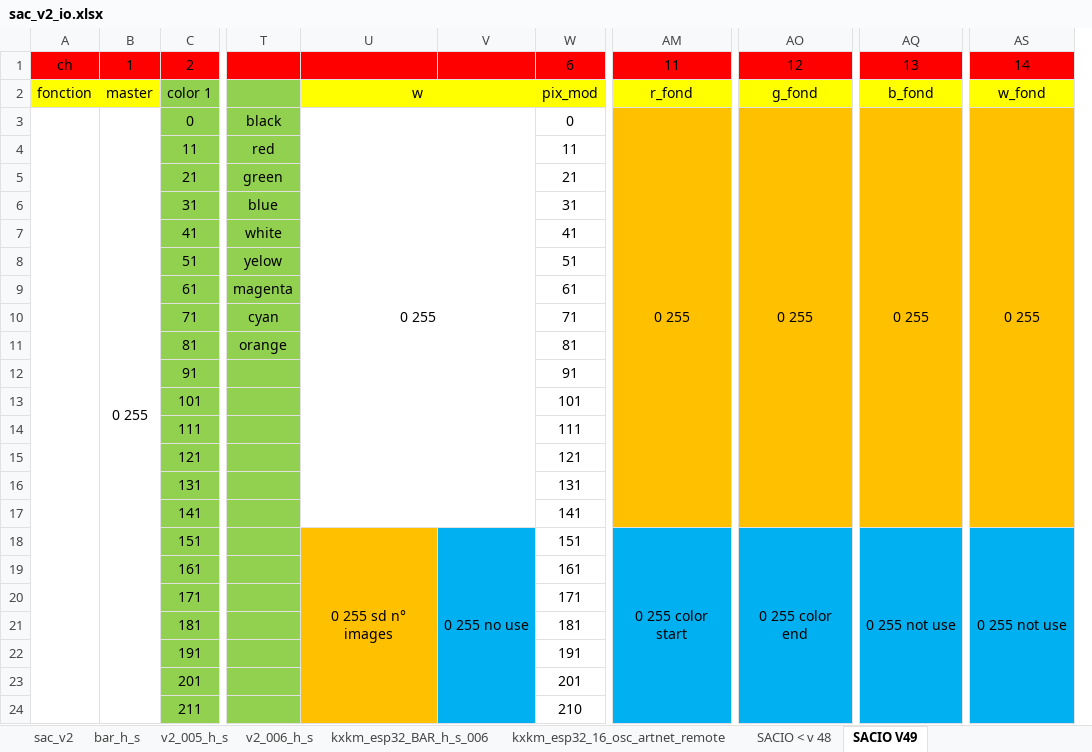
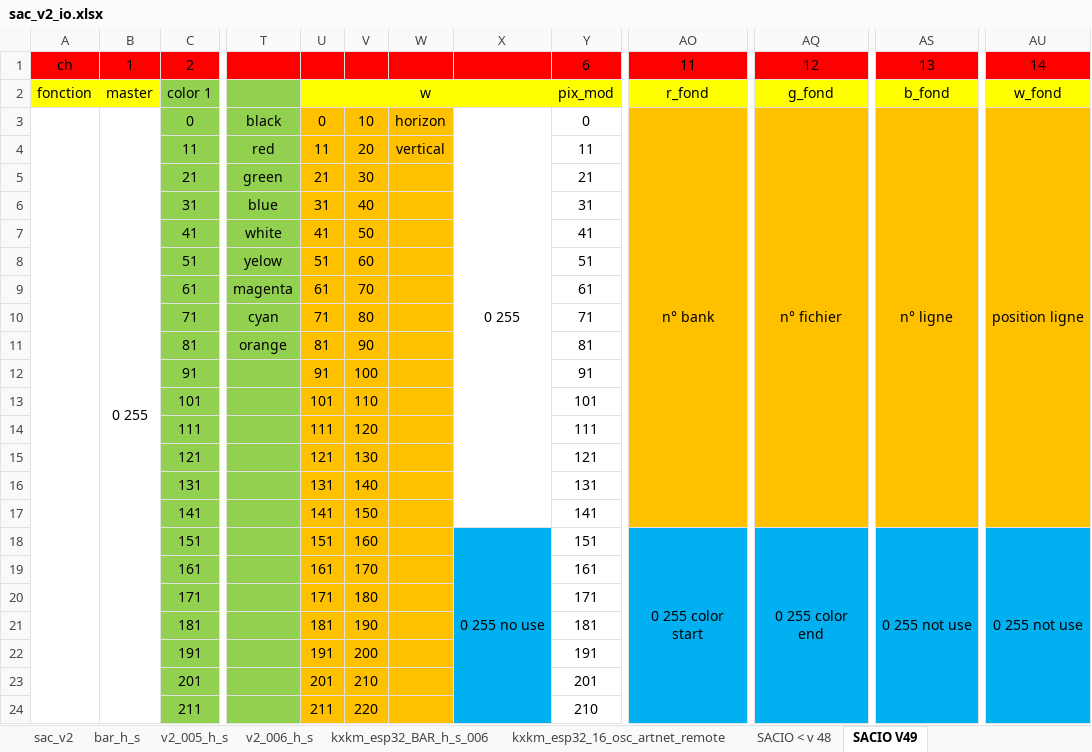
Before and after one commit to KomplexKapharnaum/KXKMSACIO, an Excel workbook: sac_v2_io.xlsx, sheet SACIO V49, drawn as a sheet; only a part is shown, gaps mark what is left out; values as stored, in another font and other column widths than the file's, no borders; removed rows and columns are numbered as before the commit, all else as after; the diff names each change by its address in the sheet, - before the commit and + after, or states it on an @@ line.

Commit message:
Update sac_v2_io.xlsx

```diff
--- a/sac_v2_io.xlsx (sheet SACIO V49)
+++ b/sac_v2_io.xlsx (sheet SACIO V49)
-column U, rows 2-18: w | 0 255 |  |  |  |  |  |  |  |  |  |  |  |  |  |  | 0 255 sd n° images
+column U, rows 2-24: w | 0 | 11 | 21 | 31 | 41 | 51 | 61 | 71 | 81 | 91 | 101 | 111 | 121 | 131 | 141 | 151 | 161 | 171 | 181 | 191 | 201 | 211
+column V, rows 3-24: 10 | 20 | 30 | 40 | 50 | 60 | 70 | 80 | 90 | 100 | 110 | 120 | 130 | 140 | 150 | 160 | 170 | 180 | 190 | 200 | 210 | 220
+column W, rows 3-4: horizon | vertical
-X3: (empty)
+X3: 0 255
+X3:X17 merged
-AO3: 0 255
+AO3: n° bank
-AQ3: 0 255
+AQ3: n° fichier
-AS3: 0 255
+AS3: n° ligne
-AU3: 0 255
+AU3: position ligne
```
